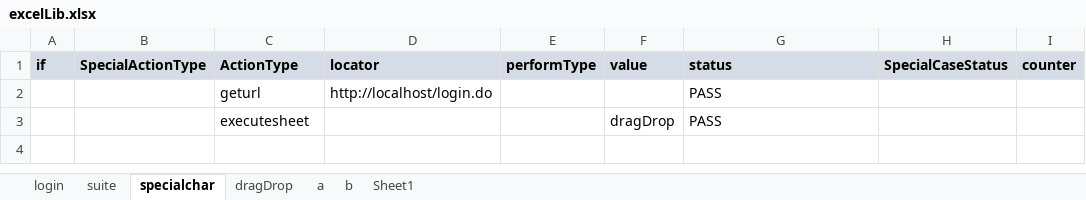
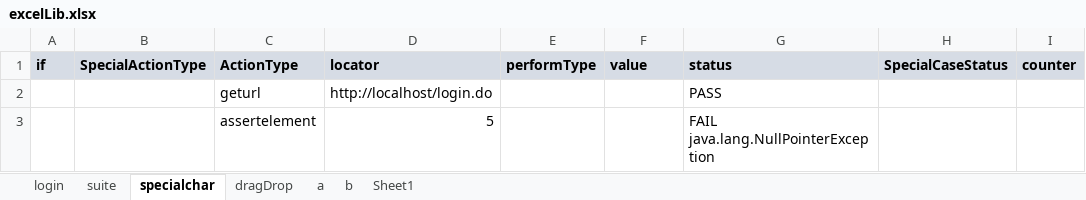
Before and after one commit to saiparth/hybrid-mvn, an Excel workbook: mavenHybrid/webdriver/excelLib.xlsx, sheet specialchar, drawn as a sheet; values as stored, in another font and other column widths than the file's, no borders; conditional formats not drawn; removed rows and columns are numbered as before the commit, all else as after; the diff names each change by its address in the sheet, - before the commit and + after, or states it on an @@ line.

```diff
--- a/mavenHybrid/webdriver/excelLib.xlsx (sheet specialchar)
+++ b/mavenHybrid/webdriver/excelLib.xlsx (sheet specialchar)
-row 3:  |  | executesheet |  |  | dragDrop | PASS
+row 3:  |  | assertelement | 5 |  |  | FAIL java.lang.NullPointerException
```
Also changed, not shown: sheet b, sheet login, sheet Sheet1, sheet suite, sheet dragDrop, sheet a, 4 other files.
